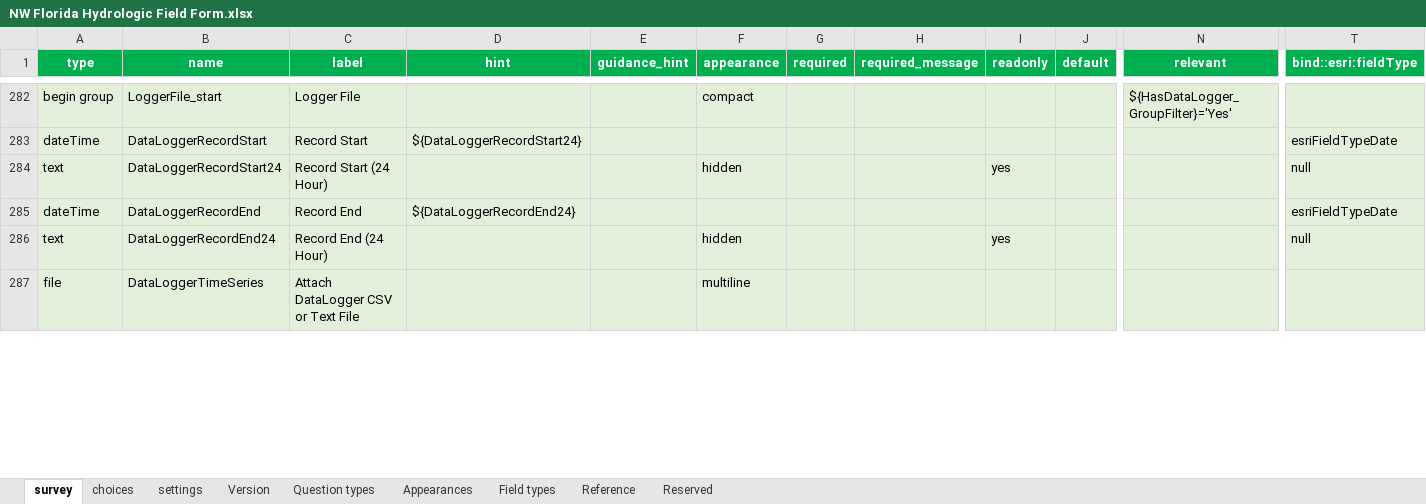
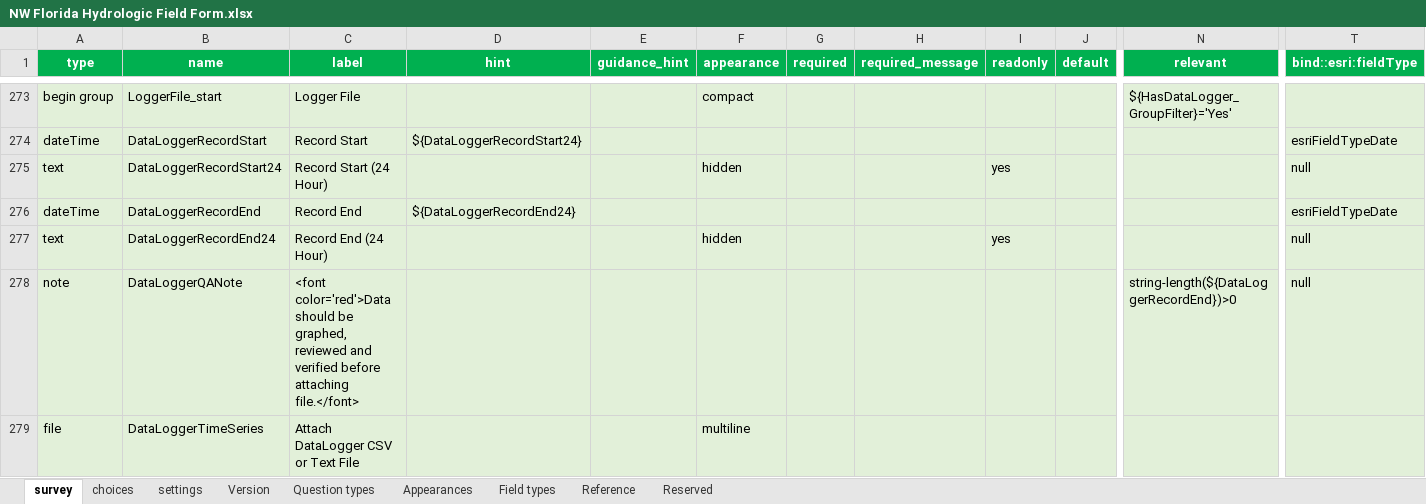
Before and after one commit to NWFWMD-IT/Hydrologic-Monitoring-Project, an Excel workbook: survey/f032871677f74a8a940a693187de0ca9/NW Florida Hydrologic Field Form.xlsx, sheet survey, drawn as a sheet; only a part is shown, gaps mark what is left out; values as stored, in another font and other column widths than the file's, no borders; conditional formats and table styles not drawn; rows hold the shown columns only; the diff covers the shown part only; the diff names each change by its address in the sheet, - before the commit and + after, or states it on an @@ line.

Commit message:
Updating Survey files

```diff
--- a/survey/f032871677f74a8a940a693187de0ca9/NW Florida Hydrologic Field Form.xlsx (sheet survey)
+++ b/survey/f032871677f74a8a940a693187de0ca9/NW Florida Hydrologic Field Form.xlsx (sheet survey)
+row 278: note | DataLoggerQANote | <font color='red'>Data should be graphed, reviewed and verified before attaching file.</font> |  |  |  |  |  |  |  | string-length(${DataLoggerRecordEnd})>0 | null
```
Also changed, not shown: 9 removed rows, 9 edited cells and cell formats elsewhere in this sheet, sheet choices, 7 other files.
